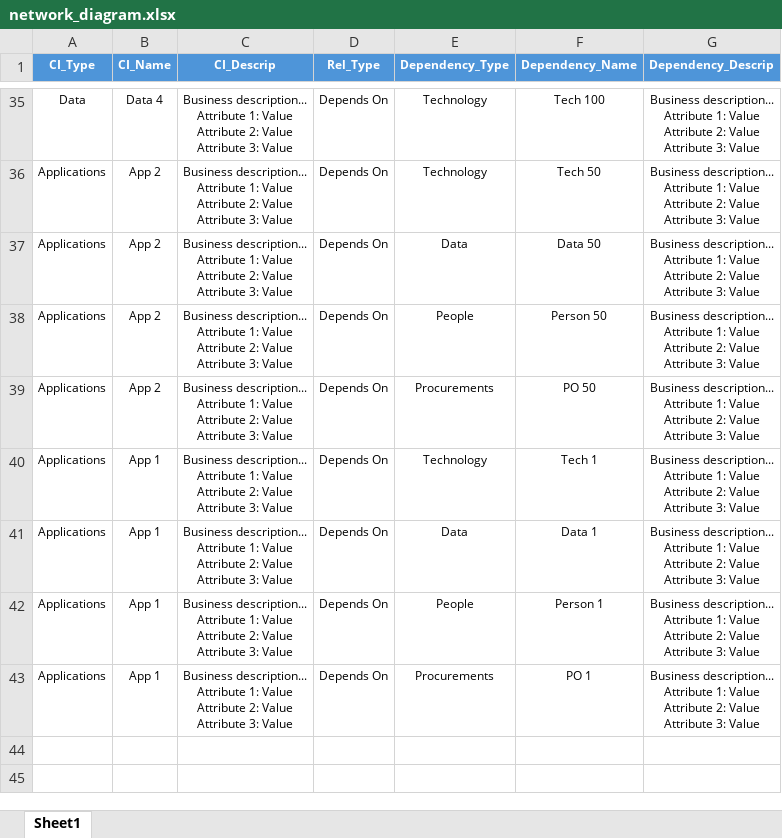
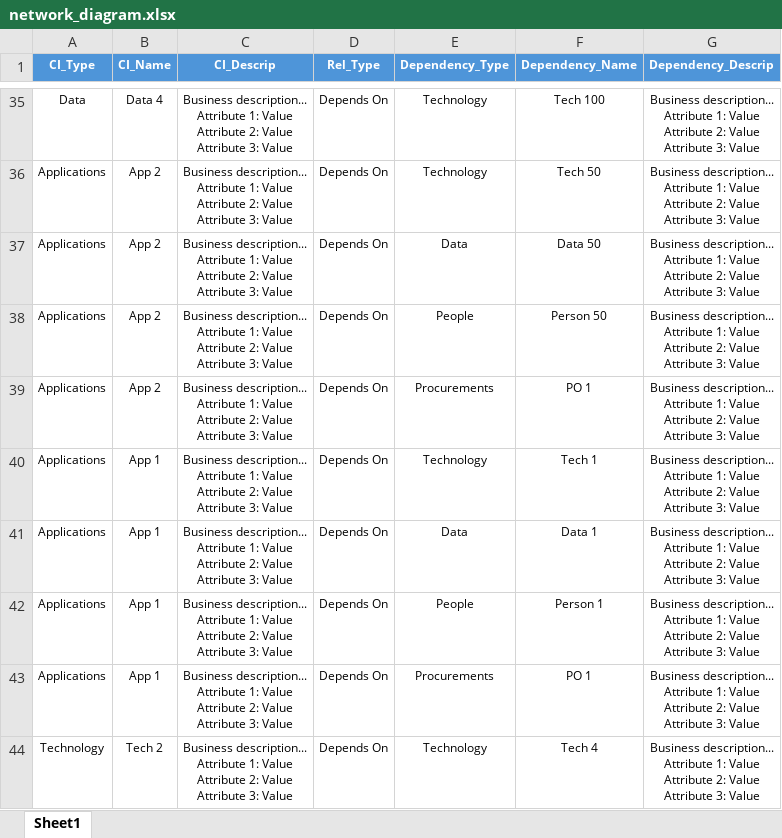
Before and after one commit to Descode8/Network-Diagram-App, an Excel workbook: data/network_diagram.xlsx, sheet Sheet1, drawn as a sheet; only a part is shown, gaps mark what is left out; values as stored, in another font and other column widths than the file's, no borders; ↵ is a line break in a cell; the diff names each change by its address in the sheet, - before the commit and + after, or states it on an @@ line.

```diff
--- a/data/network_diagram.xlsx (sheet Sheet1)
+++ b/data/network_diagram.xlsx (sheet Sheet1)
-F39 (Dependency_Name): PO 50
+F39 (Dependency_Name): PO 1
+row 44: Technology | Tech 2 | Business description... ↵ Attribute 1: Value ↵ Attribute 2: Value ↵ Attribute 3: Value | Depends On | Technology | Tech 4 | Business description... ↵ Attribute 1: Value ↵ Attribute 2: Value ↵ Attribute 3: Value
```
Also changed, not shown: 8 other files.
